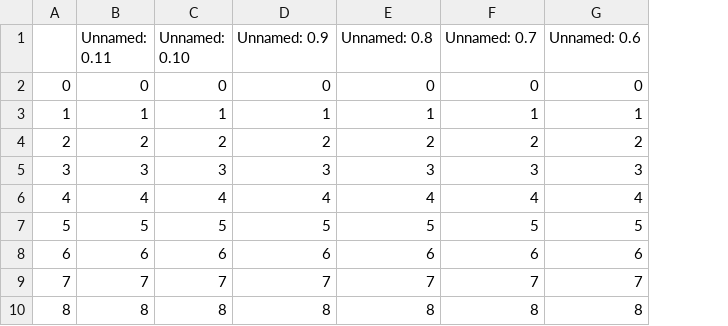
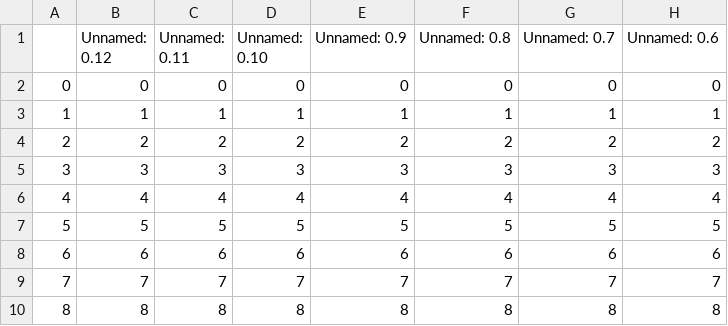
Before and after one commit to Pie98/Serie_A, a CSV file: csv_predictions/stagione_23_24.csv, drawn as a sheet; only a part is shown; the diff names each change by its address in the sheet, - before the commit and + after, or states it on an @@ line.

Commit message:
modified:   New_predicts.ipynb 	modified:   csv_predictions/stagione_23_24.csv 	modified:   predictions_variations.csv

```diff
--- a/csv_predictions/stagione_23_24.csv
+++ b/csv_predictions/stagione_23_24.csv
+column B (Unnamed: 0.12), rows 2-10: 0 | 1 | 2 | 3 | 4 | 5 | 6 | 7 | 8
```
Also changed, not shown: predictions_variations.csv, 1 other file.
